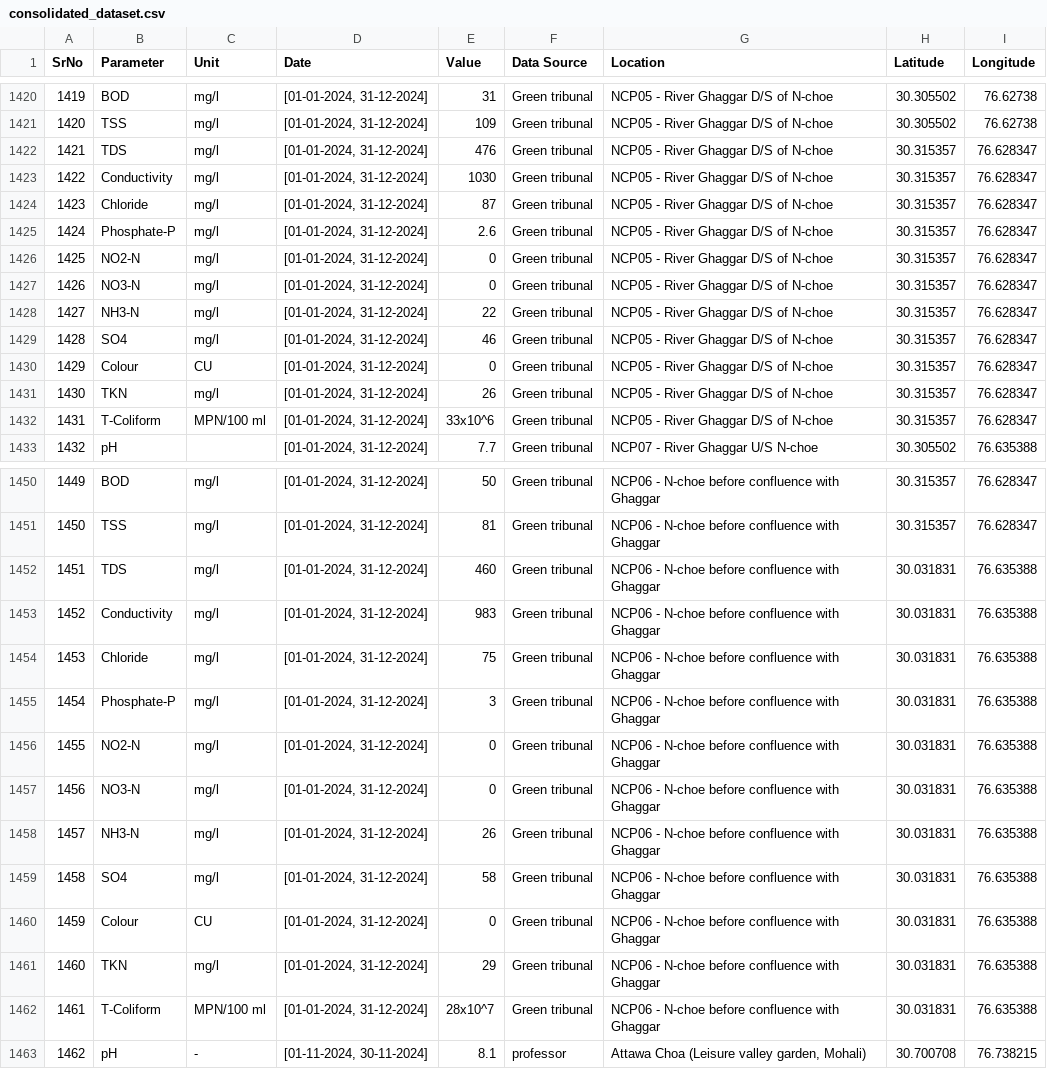
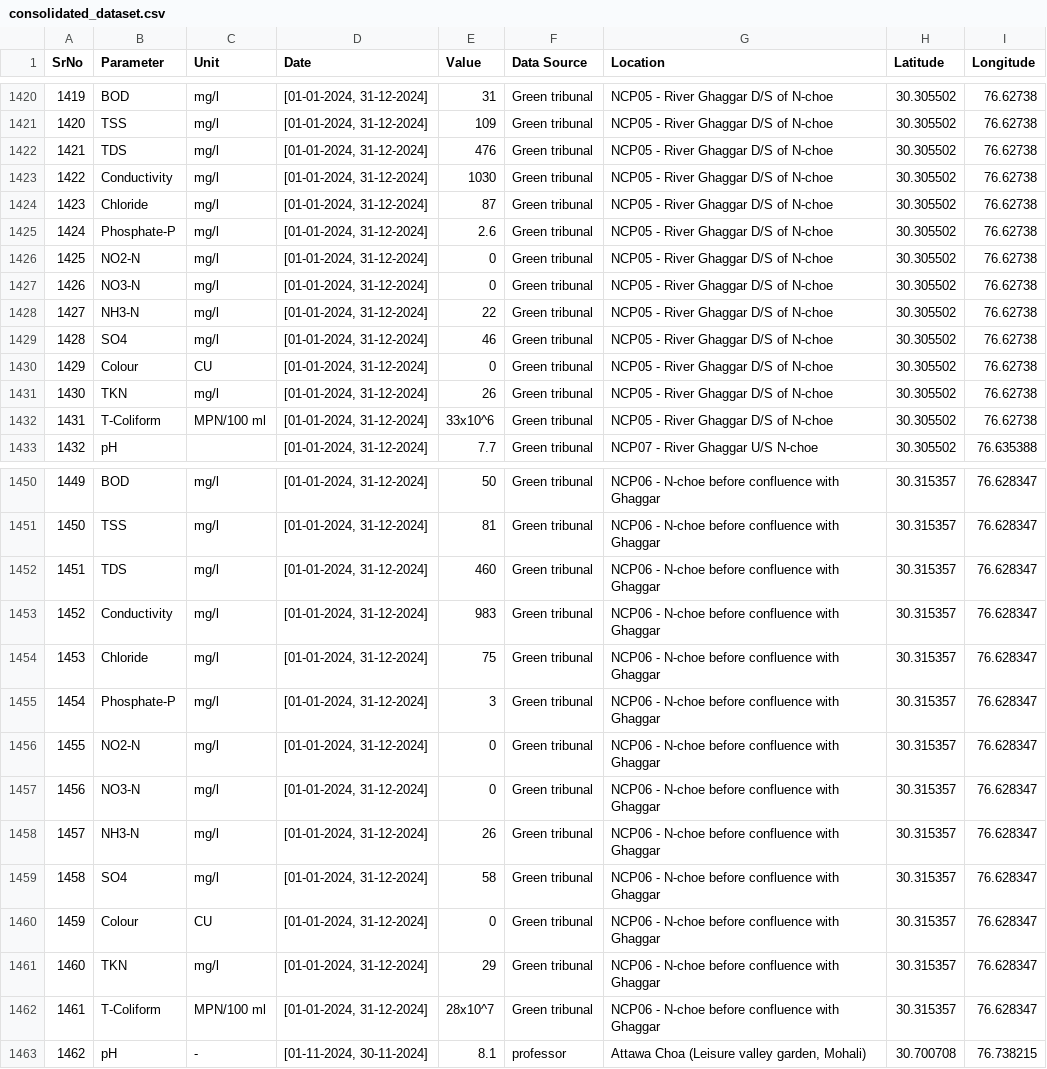
Before and after one commit to geoailabs/opengeostreams, a CSV file: Datasets/consolidated_dataset.csv, drawn as a sheet; only a part is shown, gaps mark what is left out; the diff names each change by its address in the sheet, - before the commit and + after, or states it on an @@ line.

```diff
--- a/Datasets/consolidated_dataset.csv
+++ b/Datasets/consolidated_dataset.csv
-H1422:H1432 (Latitude): 30.315357
+H1422:H1432 (Latitude): 30.305502
-I1422:I1432 (Longitude): 76.628347
+I1422:I1432 (Longitude): 76.62738
-H1452:H1462 (Latitude): 30.031831
+H1452:H1462 (Latitude): 30.315357
-I1452:I1462 (Longitude): 76.635388
+I1452:I1462 (Longitude): 76.628347
```
Also changed, not shown: Datasets/GreenTribunal_2024_NCP05_Riverghaggar_DS_N-choe.csv, Datasets/GreenTribunal_2024_NP06_n_choe_before_confluence.csv, 14 other files.
